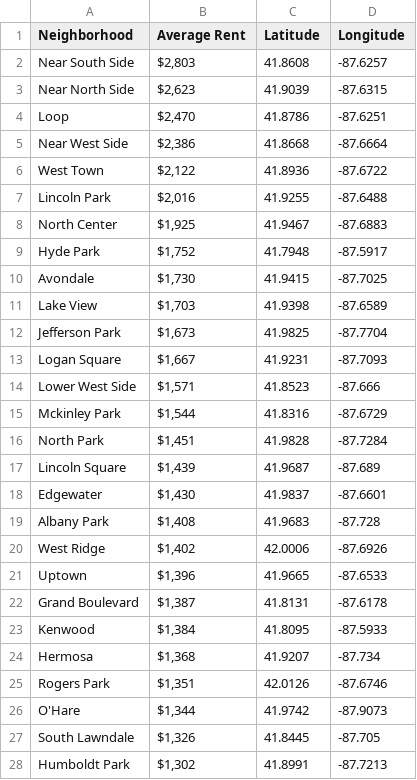
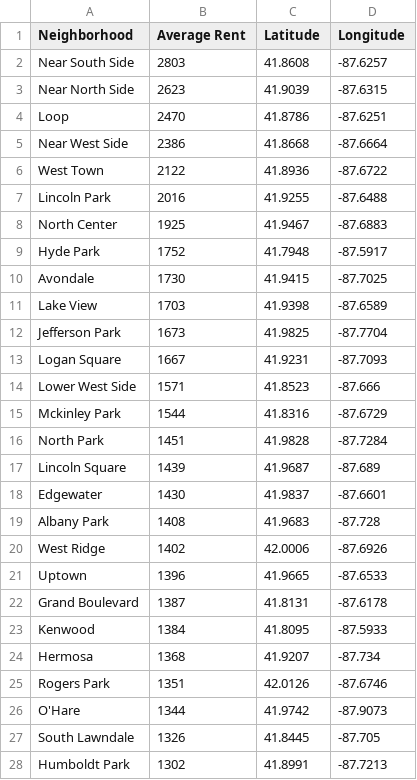
Before and after one commit to aljohnsonex/Coursera_Capstone, a CSV file: Chicago Housing.csv, drawn as a sheet; only a part is shown; the diff covers the shown part only.

Commit message:
Add files via upload

```diff
--- a/Chicago Housing.csv
+++ b/Chicago Housing.csv
@@ -2,27 +2,27 @@ Neighborhood, Average Rent ,Latitude,Longitude
-Near South Side," $2,803 ",41.8608,-87.6257
-Near North Side," $2,623 ",41.9039,-87.6315
-Loop ," $2,470 ",41.8786,-87.6251
-Near West Side," $2,386 ",41.8668,-87.6664
-West Town," $2,122 ",41.8936,-87.6722
-Lincoln Park," $2,016 ",41.9255,-87.6488
-North Center," $1,925 ",41.9467,-87.6883
-Hyde Park," $1,752 ",41.7948,-87.5917
-Avondale," $1,730 ",41.9415,-87.7025
-Lake View," $1,703 ",41.9398,-87.6589
-Jefferson Park," $1,673 ",41.9825,-87.7704
-Logan Square," $1,667 ",41.9231,-87.7093
-Lower West Side," $1,571 ",41.8523,-87.666
-Mckinley Park," $1,544 ",41.8316,-87.6729
-North Park," $1,451 ",41.9828,-87.7284
-Lincoln Square," $1,439 ",41.9687,-87.689
-Edgewater," $1,430 ",41.9837,-87.6601
-Albany Park," $1,408 ",41.9683,-87.728
-West Ridge," $1,402 ",42.0006,-87.6926
-Uptown," $1,396 ",41.9665,-87.6533
-Grand Boulevard," $1,387 ",41.8131,-87.6178
-Kenwood," $1,384 ",41.8095,-87.5933
-Hermosa," $1,368 ",41.9207,-87.734
-Rogers Park," $1,351 ",42.0126,-87.6746
-O'Hare," $1,344 ",41.9742,-87.9073
-South Lawndale," $1,326 ",41.8445,-87.705
-Humboldt Park," $1,302 ",41.8991,-87.7213
+Near South Side,2803,41.8608,-87.6257
+Near North Side,2623,41.9039,-87.6315
+Loop ,2470,41.8786,-87.6251
+Near West Side,2386,41.8668,-87.6664
+West Town,2122,41.8936,-87.6722
+Lincoln Park,2016,41.9255,-87.6488
+North Center,1925,41.9467,-87.6883
+Hyde Park,1752,41.7948,-87.5917
+Avondale,1730,41.9415,-87.7025
+Lake View,1703,41.9398,-87.6589
+Jefferson Park,1673,41.9825,-87.7704
+Logan Square,1667,41.9231,-87.7093
+Lower West Side,1571,41.8523,-87.666
+Mckinley Park,1544,41.8316,-87.6729
+North Park,1451,41.9828,-87.7284
+Lincoln Square,1439,41.9687,-87.689
+Edgewater,1430,41.9837,-87.6601
+Albany Park,1408,41.9683,-87.728
+West Ridge,1402,42.0006,-87.6926
+Uptown,1396,41.9665,-87.6533
+Grand Boulevard,1387,41.8131,-87.6178
+Kenwood,1384,41.8095,-87.5933
+Hermosa,1368,41.9207,-87.734
+Rogers Park,1351,42.0126,-87.6746
+O'Hare,1344,41.9742,-87.9073
+South Lawndale,1326,41.8445,-87.705
+Humboldt Park,1302,41.8991,-87.7213
```
Also changed, not shown: 25 edited cells elsewhere in this file.
